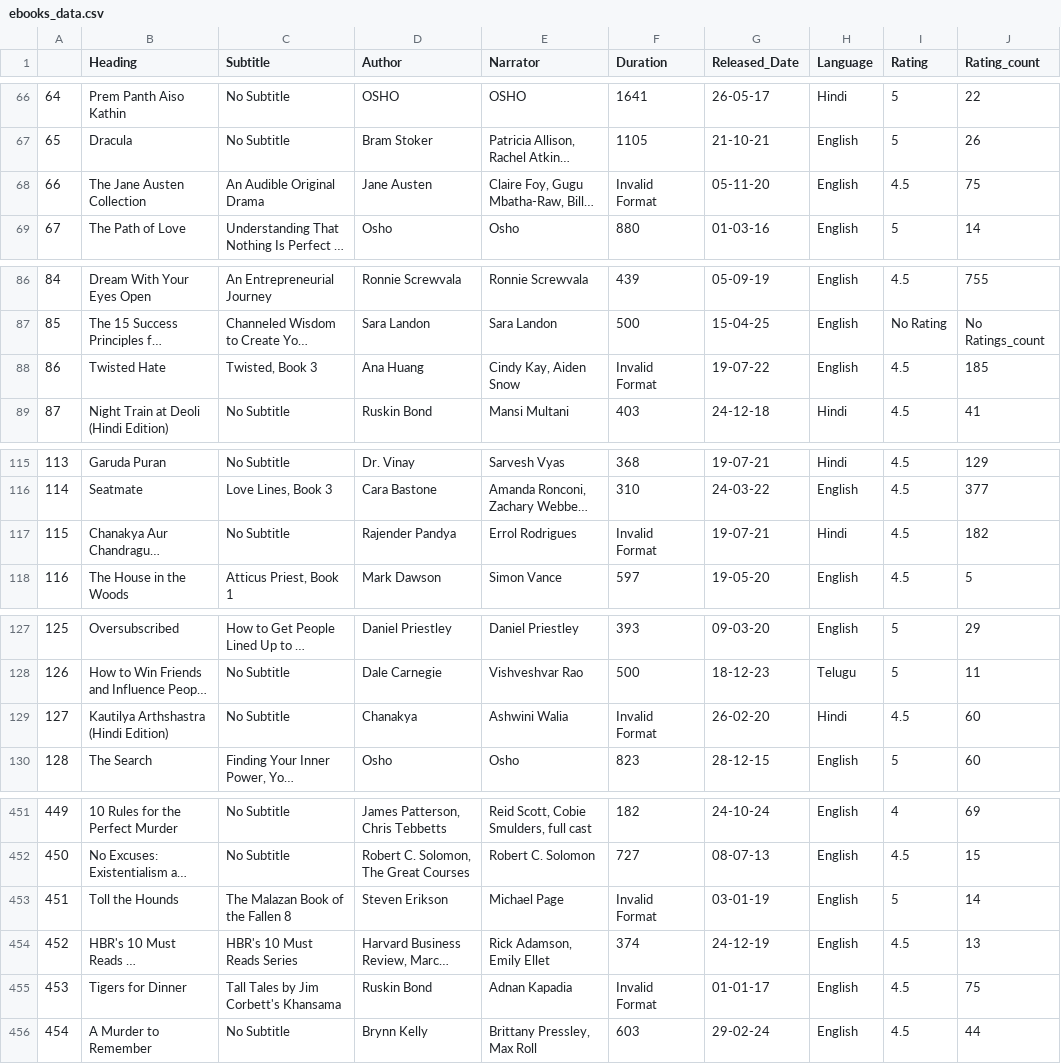
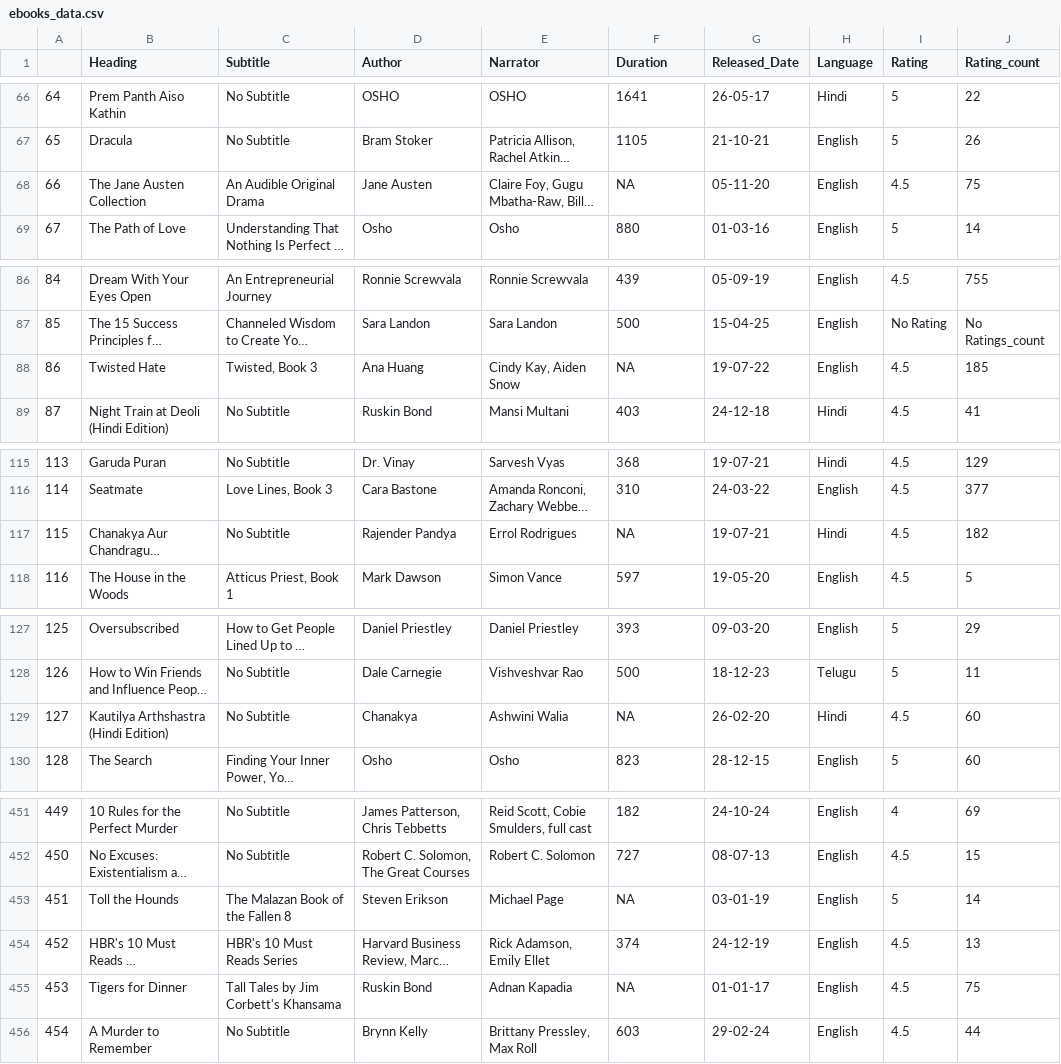
Before and after one commit to omkar1127/Audible_web_scraping_using_Selenium, a CSV file: ebooks_data.csv, drawn as a sheet; only a part is shown, gaps mark what is left out; long unchanged cells end in …; the diff covers the shown part only; the diff names each change by its address in the sheet, - before the commit and + after, or states it on an @@ line.

```diff
--- a/ebooks_data.csv
+++ b/ebooks_data.csv
-F68 (Duration): Invalid Format
+F68 (Duration): NA
-F88 (Duration): Invalid Format
+F88 (Duration): NA
-F117 (Duration): Invalid Format
+F117 (Duration): NA
-F129 (Duration): Invalid Format
+F129 (Duration): NA
-F453 (Duration): Invalid Format
+F453 (Duration): NA
-F455 (Duration): Invalid Format
+F455 (Duration): NA
```
Also changed, not shown: 23 edited cells elsewhere in this file.
